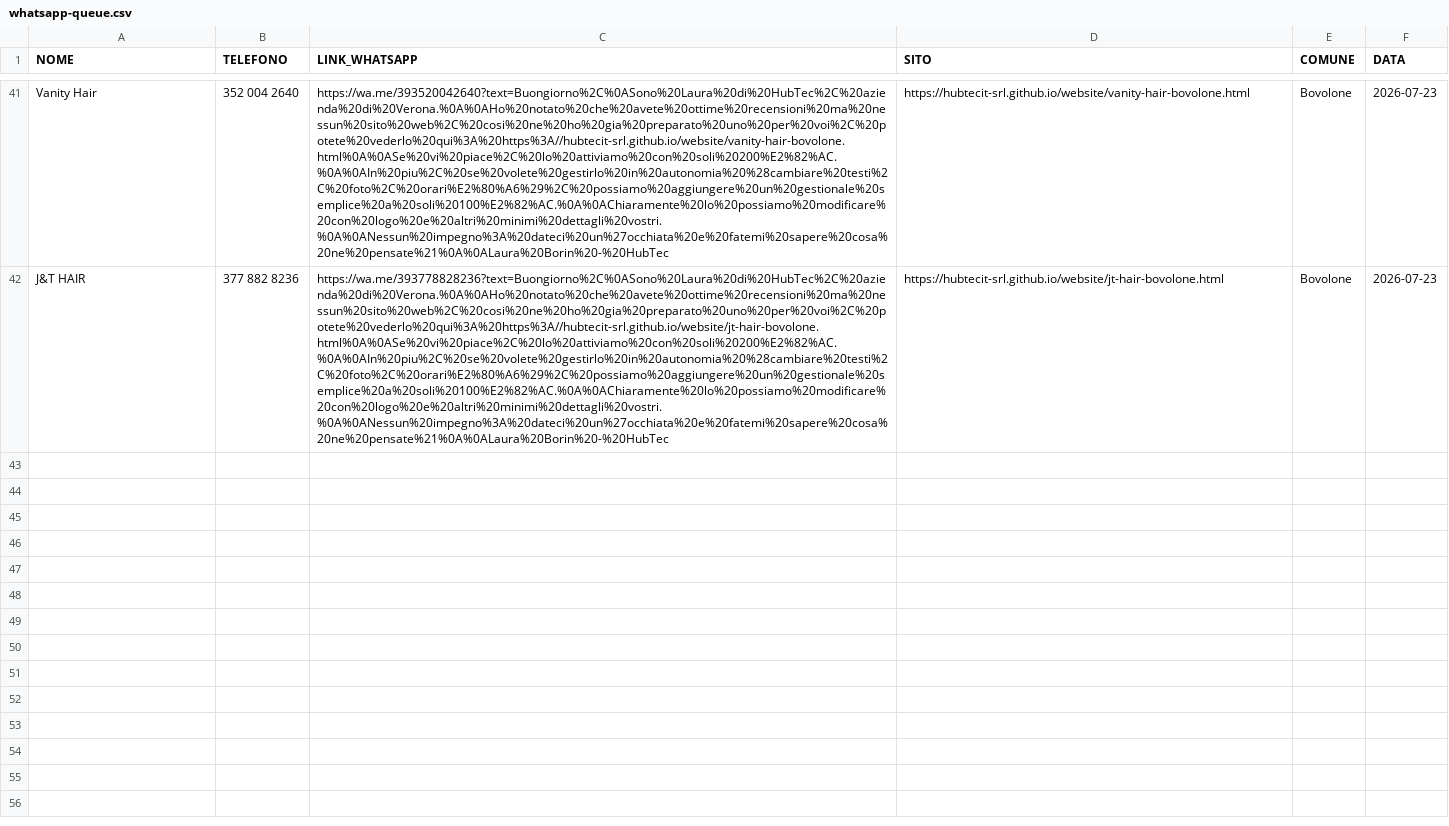
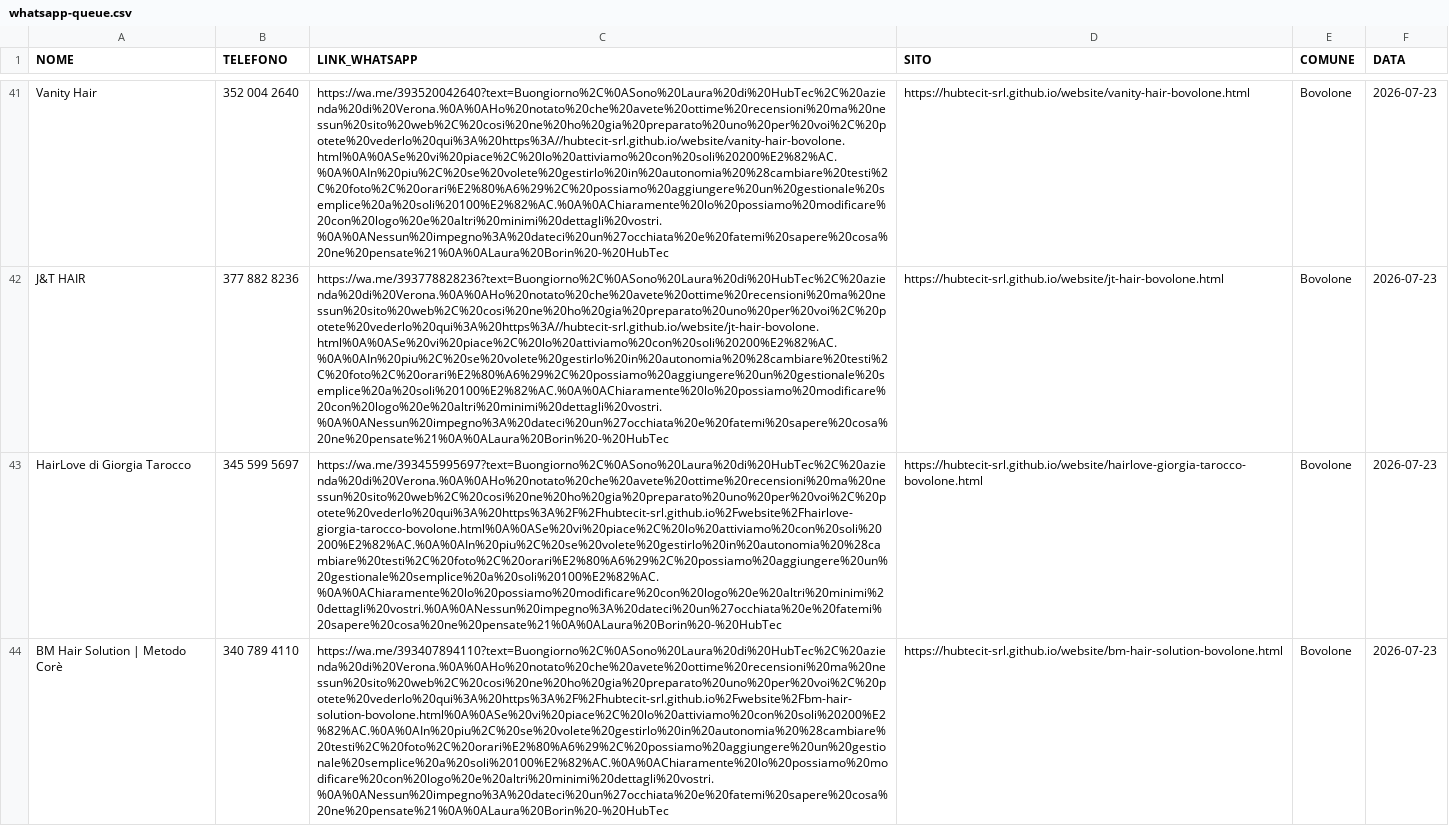
Before and after one commit to hubtecit-srl/website, a CSV file: whatsapp-queue.csv, drawn as a sheet; only a part is shown, gaps mark what is left out; the diff names each change by its address in the sheet, - before the commit and + after, or states it on an @@ line.

Commit message:
Bovolone parrucchieri: HairLove, BM Hair Solution, Ylenia (3 siti + index + coda WA)

```diff
--- a/whatsapp-queue.csv
+++ b/whatsapp-queue.csv
+row 43: HairLove di Giorgia Tarocco | 345 599 5697 | https://wa.me/393455995697?text=Buongiorno%2C%0ASono%20Laura%20di%20HubTec%2C%20azienda%20di%20Verona.%0A%0AHo%20notato%20che%20avete%20ottime%20recensioni%20ma%20nessun%20sito%20web%2C%20cosi%20ne%20ho%20gia%20preparato%20uno%20per%20voi%2C%20potete%20vederlo%20qui%3A%20https%3A%2F%2Fhubtecit-srl.github.io%2Fwebsite%2Fhairlove-giorgia-tarocco-bovolone.html%0A%0ASe%20vi%20piace%2C%20lo%20attiviamo%20con%20soli%20200%E2%82%AC.%0A%0AIn%20piu%2C%20se%20volete%20gestirlo%20in%20autonomia%20%28cambiare%20testi%2C%20foto%2C%20orari%E2%80%A6%29%2C%20possiamo%20aggiungere%20un%20gestionale%20semplice%20a%20soli%20100%E2%82%AC.%0A%0AChiaramente%20lo%20possiamo%20modificare%20con%20logo%20e%20altri%20minimi%20dettagli%20vostri.%0A%0ANessun%20impegno%3A%20dateci%20un%27occhiata%20e%20fatemi%20sapere%20cosa%20ne%20pensate%21%0A%0ALaura%20Borin%20-%20HubTec | https://hubtecit-srl.github.io/website/hairlove-giorgia-tarocco-bovolone.html | Bovolone | 2026-07-23
+row 44: BM Hair Solution | Metodo Corè | 340 789 4110 | https://wa.me/393407894110?text=Buongiorno%2C%0ASono%20Laura%20di%20HubTec%2C%20azienda%20di%20Verona.%0A%0AHo%20notato%20che%20avete%20ottime%20recensioni%20ma%20nessun%20sito%20web%2C%20cosi%20ne%20ho%20gia%20preparato%20uno%20per%20voi%2C%20potete%20vederlo%20qui%3A%20https%3A%2F%2Fhubtecit-srl.github.io%2Fwebsite%2Fbm-hair-solution-bovolone.html%0A%0ASe%20vi%20piace%2C%20lo%20attiviamo%20con%20soli%20200%E2%82%AC.%0A%0AIn%20piu%2C%20se%20volete%20gestirlo%20in%20autonomia%20%28cambiare%20testi%2C%20foto%2C%20orari%E2%80%A6%29%2C%20possiamo%20aggiungere%20un%20gestionale%20semplice%20a%20soli%20100%E2%82%AC.%0A%0AChiaramente%20lo%20possiamo%20modificare%20con%20logo%20e%20altri%20minimi%20dettagli%20vostri.%0A%0ANessun%20impegno%3A%20dateci%20un%27occhiata%20e%20fatemi%20sapere%20cosa%20ne%20pensate%21%0A%0ALaura%20Borin%20-%20HubTec | https://hubtecit-srl.github.io/website/bm-hair-solution-bovolone.html | Bovolone | 2026-07-23
```
Also changed, not shown: 4 other files.
